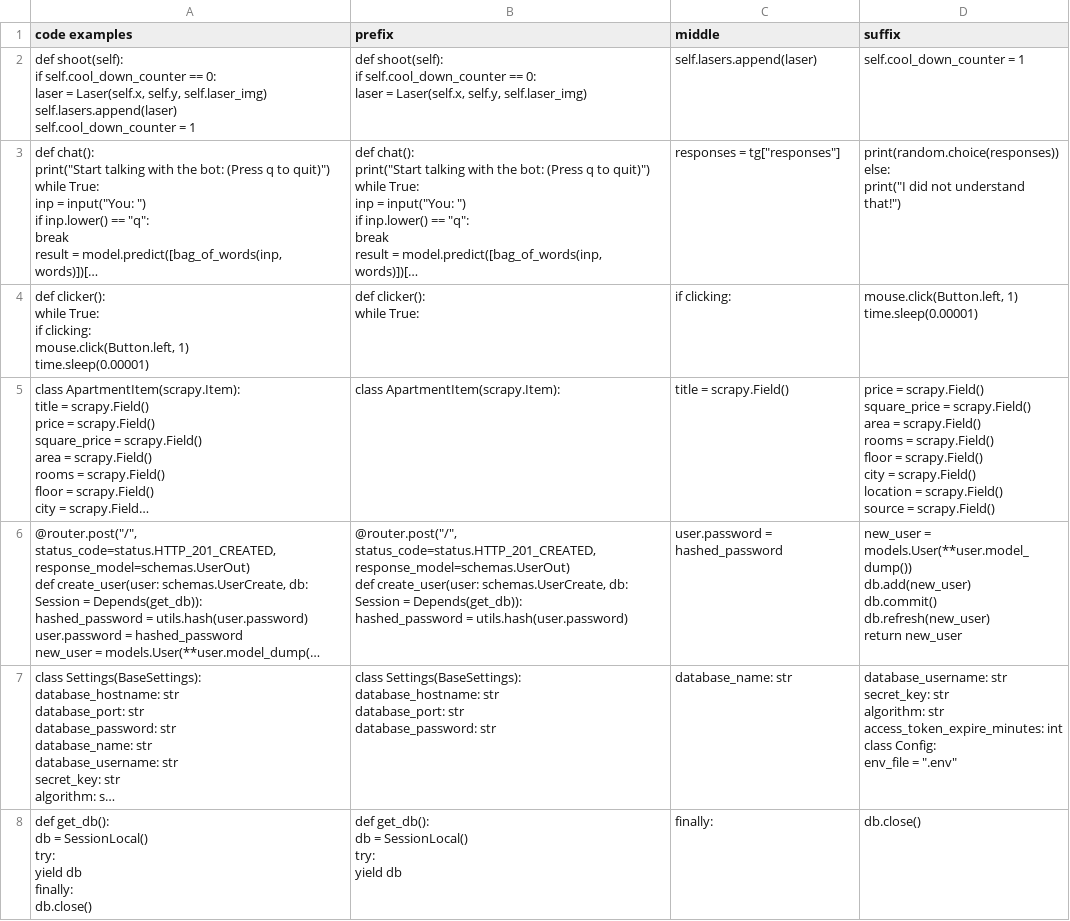
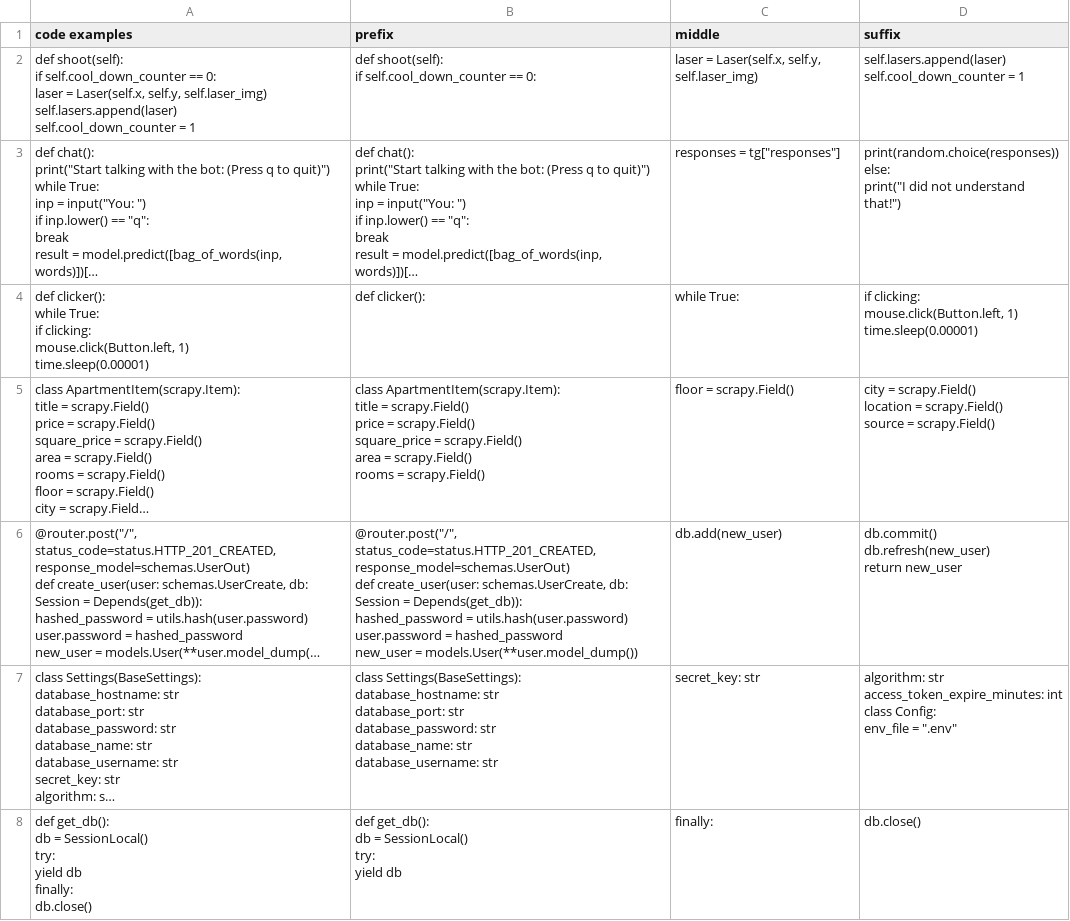
Before and after one commit to jovanovic-djo/jetbrains-internship-projects, a CSV file: jetbrains-ai-code-completion-internship/data/split_code_examples.csv, drawn as a sheet; only a part is shown; long unchanged cells end in …; ↵ is a line break in a cell; the diff covers the shown part only; the diff names each change by its address in the sheet, - before the commit and + after, or states it on an @@ line.

```diff
--- a/jetbrains-ai-code-completion-internship/data/split_code_examples.csv
+++ b/jetbrains-ai-code-completion-internship/data/split_code_examples.csv
-B2 (prefix): …== 0: ↵ laser = Laser(self.x, self.y, self.laser_img)
+B2 (prefix): …== 0:
-C2 (middle): self.lasers.append(laser)
+C2 (middle): laser = Laser(self.x, self.y, self.laser_img)
-D2 (suffix): self.cool_down_counter = 1
+D2 (suffix): self.lasers.append(laser) ↵ self.cool_down_counter = 1
-B4 (prefix): def clicker(): ↵ while True:
+B4 (prefix): def clicker():
-C4 (middle): if clicking:
+C4 (middle): while True:
-D4 (suffix): mouse.click(Button.left, 1)…
+D4 (suffix): if clicking: ↵ mouse.click(Button.left, 1)…
-B5 (prefix): class ApartmentItem(scrapy.Item):
+B5 (prefix): class ApartmentItem(scrapy.Item): ↵ title = scrapy.Field() ↵ price = scrapy.Field() ↵ square_price = scrapy.Field() ↵ area = scrapy.Field() ↵ rooms = scrapy.Field()
-C5 (middle): title = scrapy.Field()
+C5 (middle): floor = scrapy.Field()
-D5 (suffix): price = scrapy.Field() ↵ square_price = scrapy.Field() ↵ area = scrapy.Field() ↵ rooms = scrapy.Field() ↵ floor = scrapy.Field() ↵ city =…
+D5 (suffix): city =…
-B6 (prefix): …= utils.hash(user.password)
+B6 (prefix): …= utils.hash(user.password) ↵ user.password = hashed_password ↵ new_user = models.User(**user.model_dump())
-C6 (middle): user.password = hashed_password
+C6 (middle): db.add(new_user)
-D6 (suffix): new_user = models.User(**user.model_dump()) ↵ db.add(new_user) ↵ db.commit() ↵ db.refresh(new_user)…
+D6 (suffix): db.commit() ↵ db.refresh(new_user)…
-B7 (prefix): …database_password: str
+B7 (prefix): …database_password: str ↵ database_name: str ↵ database_username: str
-C7 (middle): database_name: str
+C7 (middle): secret_key: str
-D7 (suffix): database_username: str ↵ secret_key: str ↵ algorithm: str…
+D7 (suffix): algorithm: str…
```
Also changed, not shown: 69 edited cells elsewhere in this file, jetbrains-ai-code-completion-internship/data/completion_results.csv, jetbrains-ai-code-completion-internship/data/metrics_results.csv, 4 other files.
